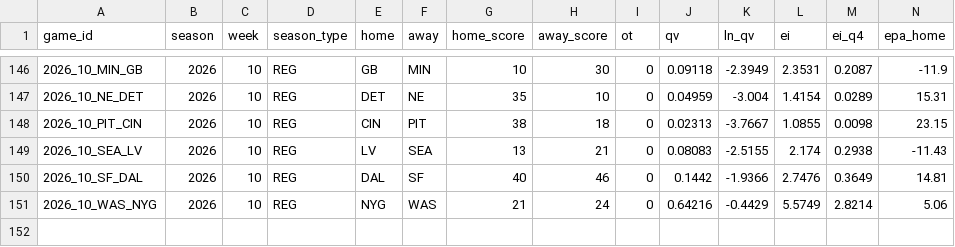
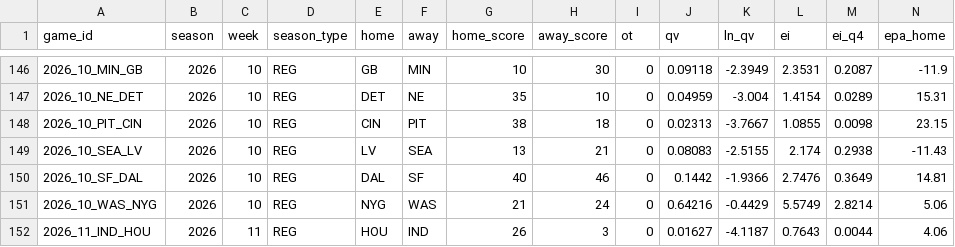
Before and after one commit to HighonFigures/nfl-contratti, a CSV file: watchability_nfl.csv, drawn as a sheet; only a part is shown, gaps mark what is left out; rows hold the shown columns only; the diff names each change by its address in the sheet, - before the commit and + after, or states it on an @@ line.

```diff
--- a/watchability_nfl.csv
+++ b/watchability_nfl.csv
+row 152: 2026_11_IND_HOU | 2026 | 11 | REG | HOU | IND | 26 | 3 | 0 | 0.01627 | -4.1187 | 0.7643 | 0.0044 | 4.06
```
